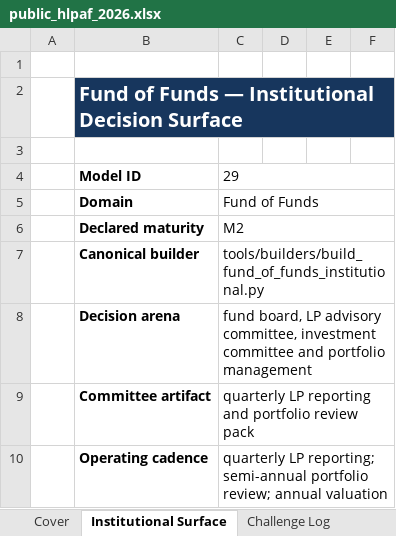
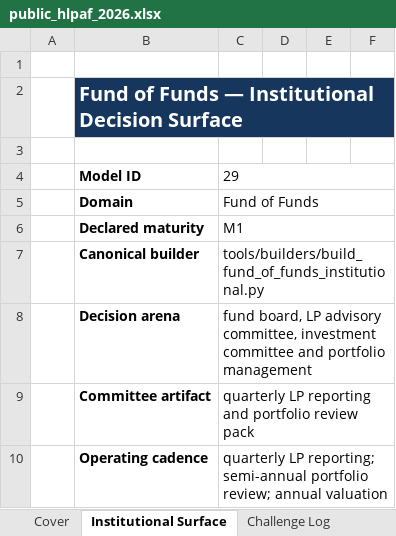
Before and after one commit to SMC17/finance-segway, an Excel workbook: 29_Fund_of_Funds/instances/public_hlpaf_2026.xlsx, sheet Institutional Surface, drawn as a sheet; only a part is shown; values as stored, in another font and other column widths than the file's, no borders; the diff names each change by its address in the sheet, - before the commit and + after, or states it on an @@ line.

Commit message:
Revert domain 29 to M1: verify_release_shape.py requires two cases for M2+
The concurrent merge of #92 (fix/stale-domain-gates' canonical form,
landed directly on main while this PR was in flight) brought in
tools/verify_release_shape.py, which requires exactly two public cases
per M2+ model -- a real, stricter rule this PR's earlier M1->M2 bump for
Fund of Funds didn't know about and doesn't satisfy with only one case
(fof-public-hlpaf-2026).

Reverting the maturity claim to M1 rather than rushing a second case:
one real, sourced case is genuine progress and stays committed; the
model card, README, and validation record now say plainly that a second
real case (ideally an adversarial/distressed FoF, mirroring domain 30's
KWEB/QQQ conventional+adversarial pairing) is still needed before M2.
Template and instance regenerated through the full builder pipeline so
the Institutional Surface sheet's declared-maturity cell and workbook
parity both reflect M1 again.

```diff
--- a/29_Fund_of_Funds/instances/public_hlpaf_2026.xlsx (sheet Institutional Surface)
+++ b/29_Fund_of_Funds/instances/public_hlpaf_2026.xlsx (sheet Institutional Surface)
-C6: M2
+C6: M1
```
Also changed, not shown: 29_Fund_of_Funds/_template_FOF.xlsx, 7 other files.
